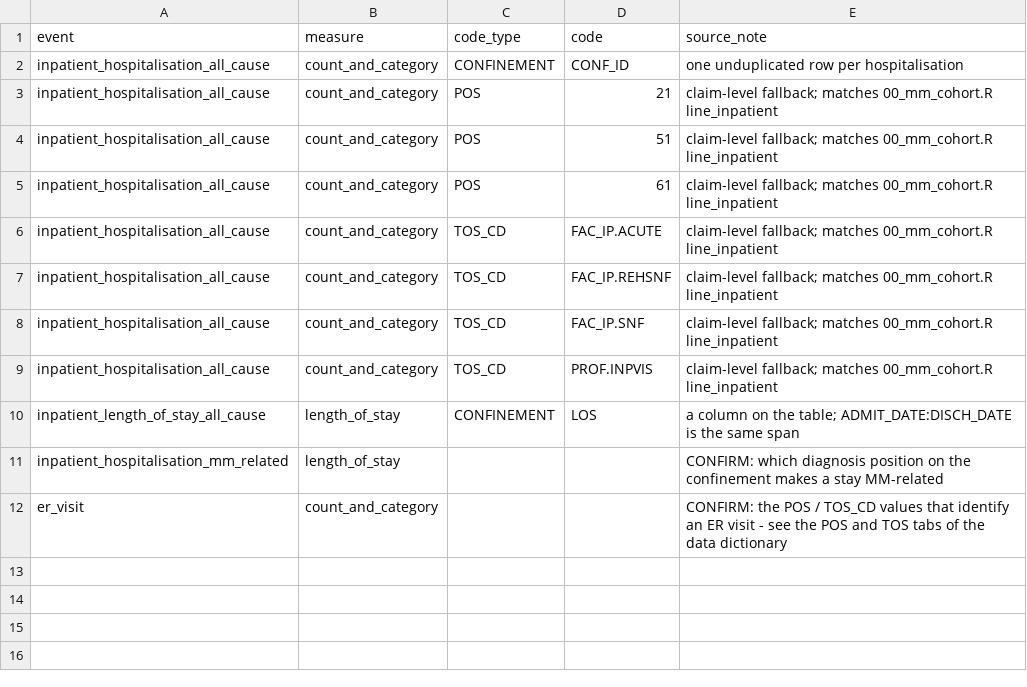
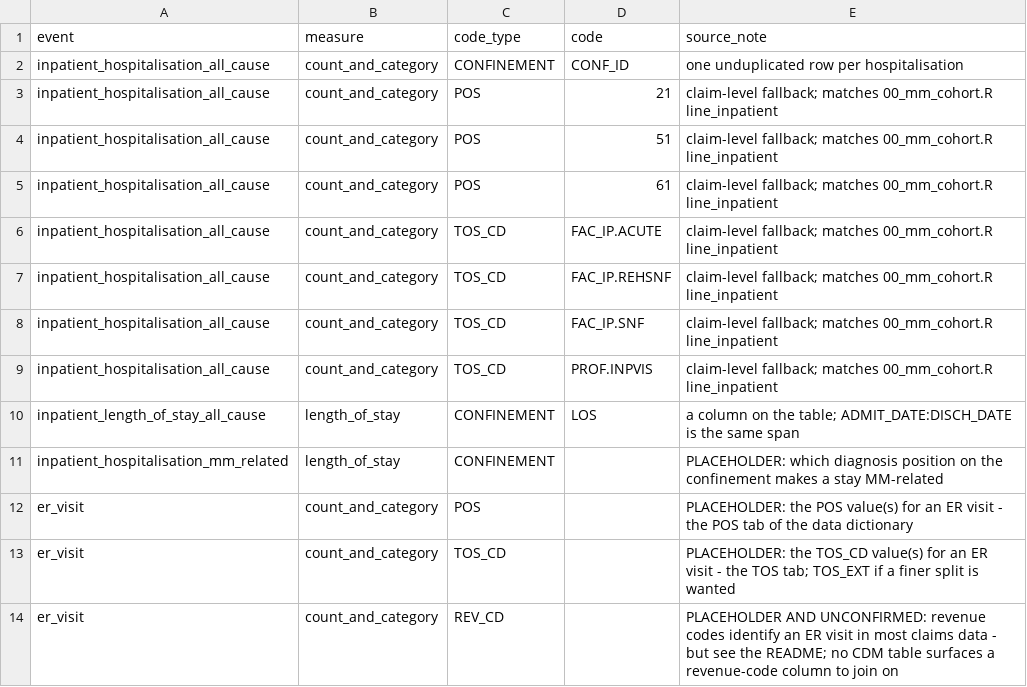
Before and after one commit to salzburry/julialot, a CSV file: Jul 28/lot/safety/codelists/hcru_events.csv, drawn as a sheet.

```diff
--- a/Jul 28/lot/safety/codelists/hcru_events.csv
+++ b/Jul 28/lot/safety/codelists/hcru_events.csv
@@ -10,3 +10,5 @@ inpatient_hospitalisation_all_cause,count_and_category,TOS_CD,PROF.INPVIS,claim-
 inpatient_length_of_stay_all_cause,length_of_stay,CONFINEMENT,LOS,a column on the table; ADMIT_DATE:DISCH_DATE is the same span
-inpatient_hospitalisation_mm_related,length_of_stay,,,CONFIRM: which diagnosis position on the confinement makes a stay MM-related
-er_visit,count_and_category,,,CONFIRM: the POS / TOS_CD values that identify an ER visit - see the POS and TOS tabs of the data dictionary
+inpatient_hospitalisation_mm_related,length_of_stay,CONFINEMENT,,PLACEHOLDER: which diagnosis position on the confinement makes a stay MM-related
+er_visit,count_and_category,POS,,PLACEHOLDER: the POS value(s) for an ER visit - the POS tab of the data dictionary
+er_visit,count_and_category,TOS_CD,,PLACEHOLDER: the TOS_CD value(s) for an ER visit - the TOS tab; TOS_EXT if a finer split is wanted
+er_visit,count_and_category,REV_CD,,PLACEHOLDER AND UNCONFIRMED: revenue codes identify an ER visit in most claims data - but see the README; no CDM table surfaces a revenue-code column to join on
```
Also changed, not shown: 4 other files.
